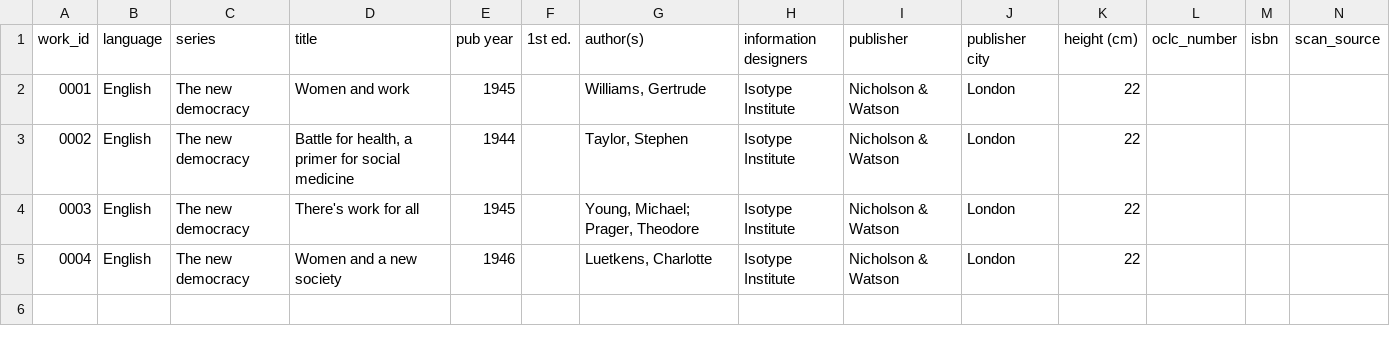
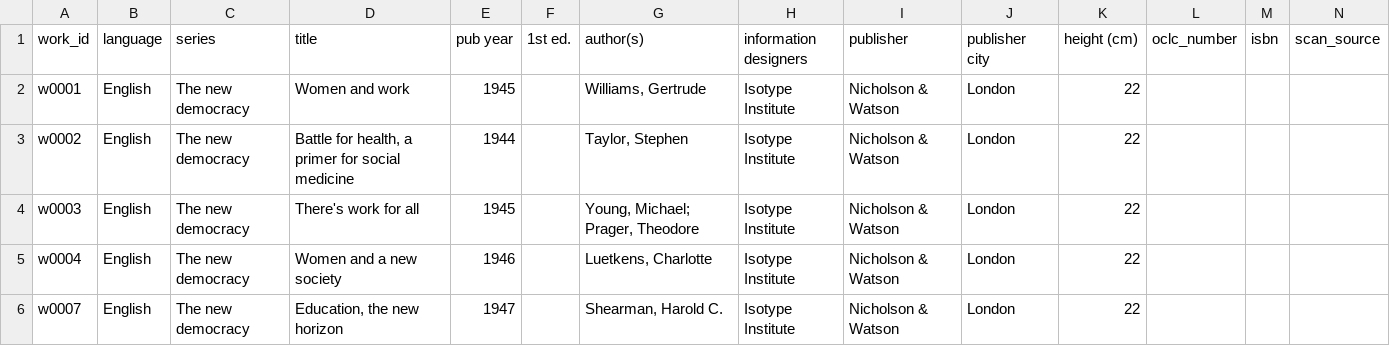
Before and after one commit to infowetrust/isotype-explorer, a CSV file: data-source/works.csv, drawn as a sheet.

```diff
--- a/data-source/works.csv
+++ b/data-source/works.csv
@@ -1,5 +1,6 @@
 work_id,language,series,title,pub year,1st ed.,author(s),information designers,publisher,publisher city,height (cm),oclc_number,isbn,scan_source
-0001,English,The new democracy,Women and work,1945,,"Williams, Gertrude",Isotype Institute,Nicholson & Watson,London,22,,,
-0002,English,The new democracy,"Battle for health, a primer for social medicine",1944,,"Taylor, Stephen",Isotype Institute,Nicholson & Watson,London,22,,,
-0003,English,The new democracy,There's work for all,1945,,"Young, Michael; Prager, Theodore",Isotype Institute,Nicholson & Watson,London,22,,,
-0004,English,The new democracy,Women and a new society,1946,,"Luetkens, Charlotte",Isotype Institute,Nicholson & Watson,London,22,,,
+w0001,English,The new democracy,Women and work,1945,,"Williams, Gertrude",Isotype Institute,Nicholson & Watson,London,22,,,
+w0002,English,The new democracy,"Battle for health, a primer for social medicine",1944,,"Taylor, Stephen",Isotype Institute,Nicholson & Watson,London,22,,,
+w0003,English,The new democracy,There's work for all,1945,,"Young, Michael; Prager, Theodore",Isotype Institute,Nicholson & Watson,London,22,,,
+w0004,English,The new democracy,Women and a new society,1946,,"Luetkens, Charlotte",Isotype Institute,Nicholson & Watson,London,22,,,
+w0007,English,The new democracy,"Education, the new horizon",1947,,"Shearman, Harold C.",Isotype Institute,Nicholson & Watson,London,22,,,
```
Also changed, not shown: data-source/figures.csv, 36 other files.
